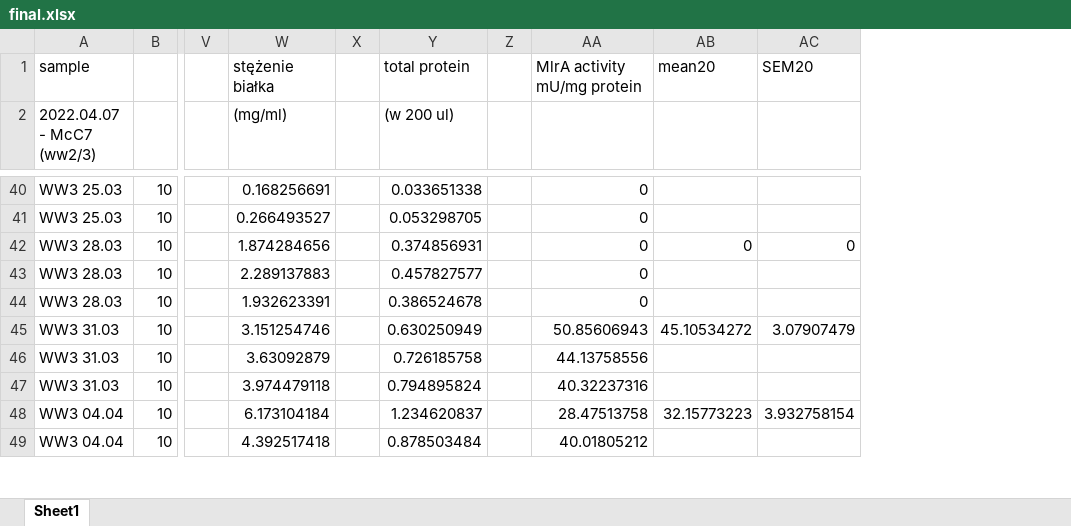
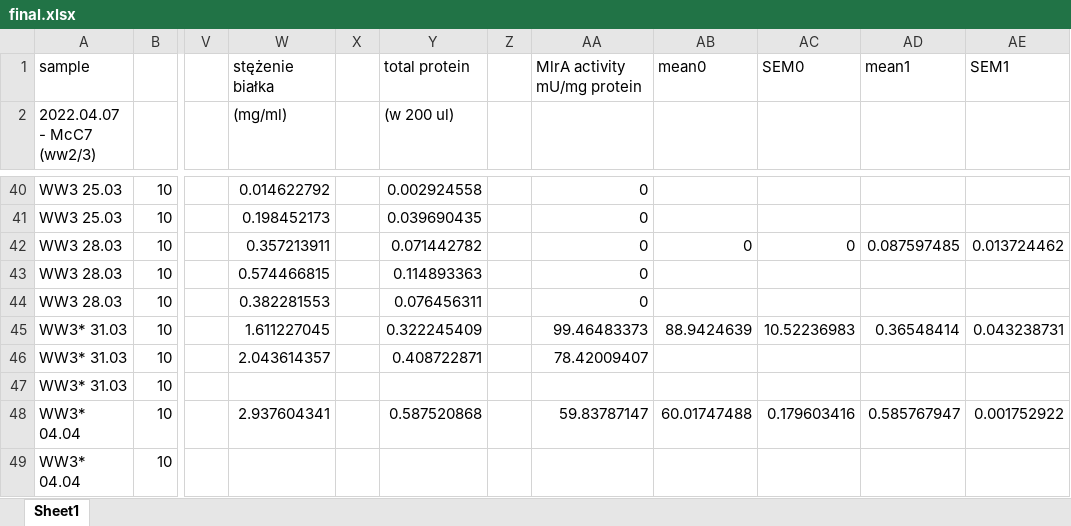
Before and after one commit to f1lem0n/biotech-bsc, an Excel workbook: mlra-activity/data/final.xlsx, sheet Sheet1, drawn as a sheet; only a part is shown, gaps mark what is left out; values as stored, in another font and other column widths than the file's, no borders; the diff covers the shown part only; the diff names each change by its address in the sheet, - before the commit and + after, or states it on an @@ line.

```diff
--- a/mlra-activity/data/final.xlsx (sheet Sheet1)
+++ b/mlra-activity/data/final.xlsx (sheet Sheet1)
+column AD, row 1: mean1; rows 42-48: 0.087597485 |  |  | 0.36548414 |  |  | 0.585767947
+column AE, row 1: SEM1; rows 42-48: 0.013724462 |  |  | 0.043238731 |  |  | 0.001752922
-AB1: mean20
+AB1: mean0
-AC1: SEM20
+AC1: SEM0
-W40 ((mg/ml)): 0.168256691
+W40 ((mg/ml)): 0.014622792
-Y40 ((w 200 ul)): 0.033651338
+Y40 ((w 200 ul)): 0.002924558
-W41 ((mg/ml)): 0.266493527
+W41 ((mg/ml)): 0.198452173
-Y41 ((w 200 ul)): 0.053298705
+Y41 ((w 200 ul)): 0.039690435
-W42 ((mg/ml)): 1.874284656
+W42 ((mg/ml)): 0.357213911
-Y42 ((w 200 ul)): 0.374856931
+Y42 ((w 200 ul)): 0.071442782
-W43 ((mg/ml)): 2.289137883
+W43 ((mg/ml)): 0.574466815
-Y43 ((w 200 ul)): 0.457827577
+Y43 ((w 200 ul)): 0.114893363
-W44 ((mg/ml)): 1.932623391
+W44 ((mg/ml)): 0.382281553
-Y44 ((w 200 ul)): 0.386524678
+Y44 ((w 200 ul)): 0.076456311
-A45:A47 (2022.04.07 - McC7 (ww2/3)): WW3 31.03
+A45:A47 (2022.04.07 - McC7 (ww2/3)): WW3* 31.03
-W45 ((mg/ml)): 3.151254746
+W45 ((mg/ml)): 1.611227045
-Y45 ((w 200 ul)): 0.630250949
+Y45 ((w 200 ul)): 0.322245409
-AA45: 50.85606943
+AA45: 99.46483373
-AB45: 45.10534272
+AB45: 88.9424639
-AC45: 3.07907479
+AC45: 10.52236983
-W46 ((mg/ml)): 3.63092879
+W46 ((mg/ml)): 2.043614357
-Y46 ((w 200 ul)): 0.726185758
+Y46 ((w 200 ul)): 0.408722871
-AA46: 44.13758556
+AA46: 78.42009407
-W47 ((mg/ml)): 3.974479118
+W47 ((mg/ml)): (empty)
-Y47 ((w 200 ul)): 0.794895824
+Y47 ((w 200 ul)): (empty)
-AA47: 40.32237316
+AA47: (empty)
-A48:A49 (2022.04.07 - McC7 (ww2/3)): WW3 04.04
+A48:A49 (2022.04.07 - McC7 (ww2/3)): WW3* 04.04
-W48 ((mg/ml)): 6.173104184
+W48 ((mg/ml)): 2.937604341
-Y48 ((w 200 ul)): 1.234620837
+Y48 ((w 200 ul)): 0.587520868
-AA48: 28.47513758
+AA48: 59.83787147
-AB48: 32.15773223
+AB48: 60.01747488
-AC48: 3.932758154
+AC48: 0.179603416
-W49 ((mg/ml)): 4.392517418
+W49 ((mg/ml)): (empty)
-Y49 ((w 200 ul)): 0.878503484
+Y49 ((w 200 ul)): (empty)
-AA49: 40.01805212
+AA49: (empty)
```
Also changed, not shown: 162 edited cells elsewhere in this sheet, 27 other files.
